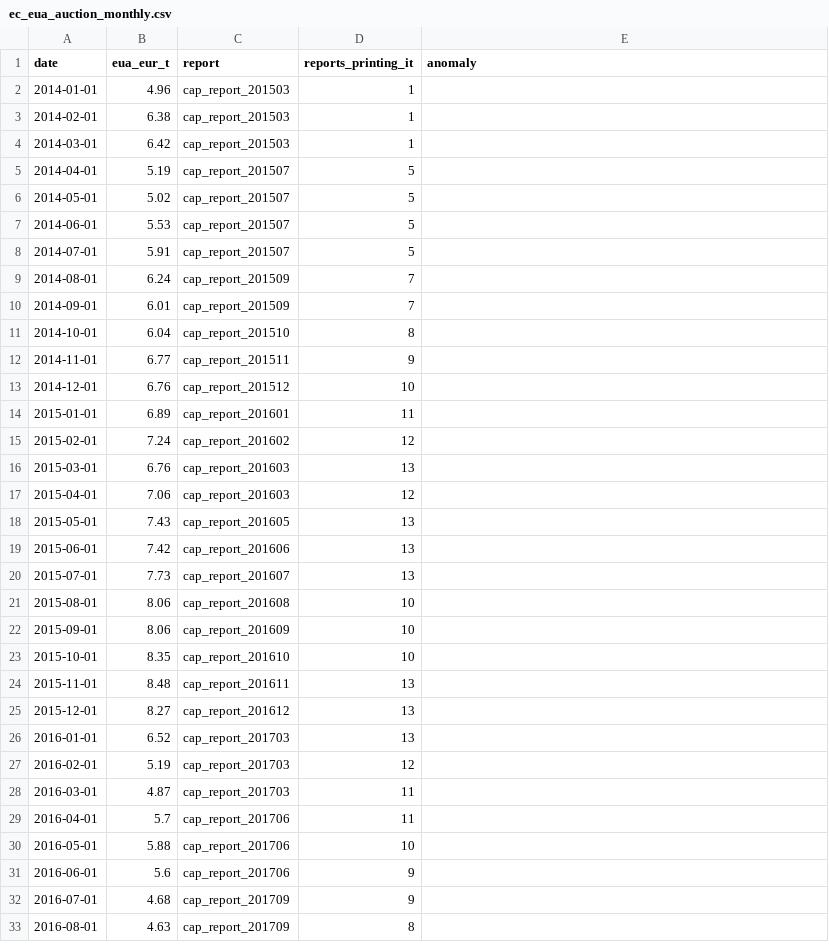
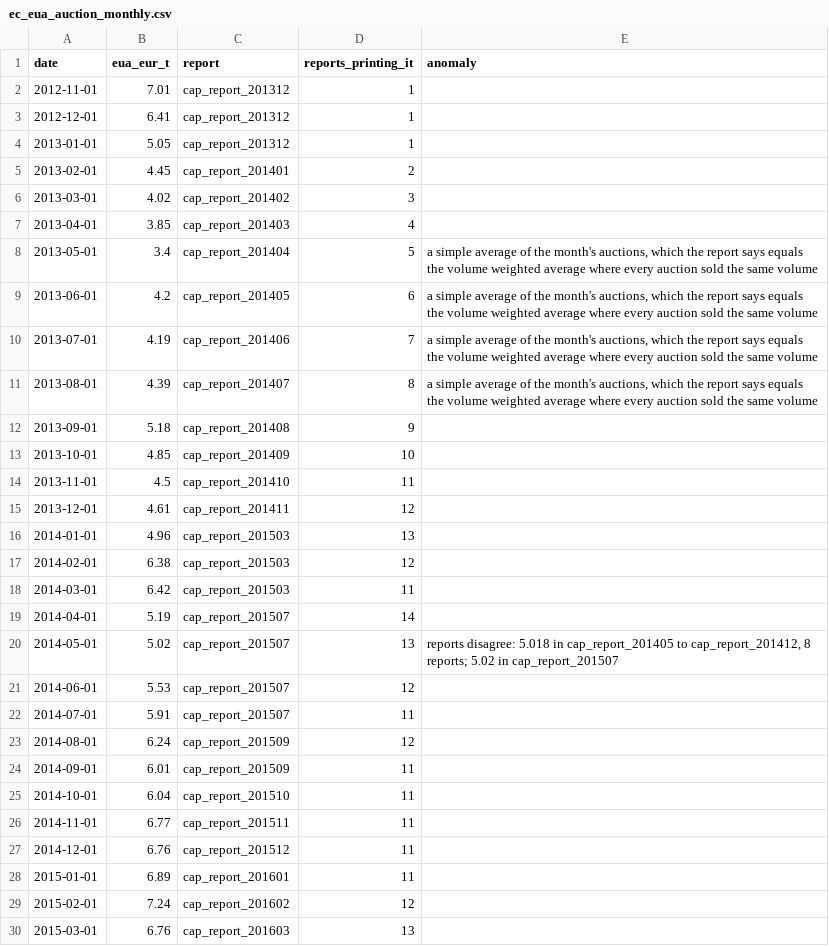
Before and after one commit to nathancouturier/jkm-ttf-arbitrage, a CSV file: data/cache/ec_eua_auction_monthly.csv, drawn as a sheet; only a part is shown; the shorter side is filled out with more unchanged rows.

```diff
--- a/data/cache/ec_eua_auction_monthly.csv
+++ b/data/cache/ec_eua_auction_monthly.csv
@@ -1,14 +1,28 @@
 date,eua_eur_t,report,reports_printing_it,anomaly
-2014-01-01,4.96,cap_report_201503,1,
-2014-02-01,6.38,cap_report_201503,1,
-2014-03-01,6.42,cap_report_201503,1,
-2014-04-01,5.19,cap_report_201507,5,
-2014-05-01,5.02,cap_report_201507,5,
-2014-06-01,5.53,cap_report_201507,5,
-2014-07-01,5.91,cap_report_201507,5,
-2014-08-01,6.24,cap_report_201509,7,
-2014-09-01,6.01,cap_report_201509,7,
-2014-10-01,6.04,cap_report_201510,8,
-2014-11-01,6.77,cap_report_201511,9,
-2014-12-01,6.76,cap_report_201512,10,
+2012-11-01,7.01,cap_report_201312,1,
+2012-12-01,6.41,cap_report_201312,1,
+2013-01-01,5.05,cap_report_201312,1,
+2013-02-01,4.45,cap_report_201401,2,
+2013-03-01,4.02,cap_report_201402,3,
+2013-04-01,3.85,cap_report_201403,4,
+2013-05-01,3.4,cap_report_201404,5,"a simple average of the month's auctions, which the report says equals the volume weighted average where every auction sold the same volume"
+2013-06-01,4.2,cap_report_201405,6,"a simple average of the month's auctions, which the report says equals the volume weighted average where every auction sold the same volume"
+2013-07-01,4.19,cap_report_201406,7,"a simple average of the month's auctions, which the report says equals the volume weighted average where every auction sold the same volume"
+2013-08-01,4.39,cap_report_201407,8,"a simple average of the month's auctions, which the report says equals the volume weighted average where every auction sold the same volume"
+2013-09-01,5.18,cap_report_201408,9,
+2013-10-01,4.85,cap_report_201409,10,
+2013-11-01,4.5,cap_report_201410,11,
+2013-12-01,4.61,cap_report_201411,12,
+2014-01-01,4.96,cap_report_201503,13,
+2014-02-01,6.38,cap_report_201503,12,
+2014-03-01,6.42,cap_report_201503,11,
+2014-04-01,5.19,cap_report_201507,14,
+2014-05-01,5.02,cap_report_201507,13,"reports disagree: 5.018 in cap_report_201405 to cap_report_201412, 8 reports; 5.02 in cap_report_201507"
+2014-06-01,5.53,cap_report_201507,12,
+2014-07-01,5.91,cap_report_201507,11,
+2014-08-01,6.24,cap_report_201509,12,
+2014-09-01,6.01,cap_report_201509,11,
+2014-10-01,6.04,cap_report_201510,11,
+2014-11-01,6.77,cap_report_201511,11,
+2014-12-01,6.76,cap_report_201512,11,
 2015-01-01,6.89,cap_report_201601,11,
```
Also changed, not shown: data/cache/dehst_eua_german_auction_monthly.csv, 16 other files.
